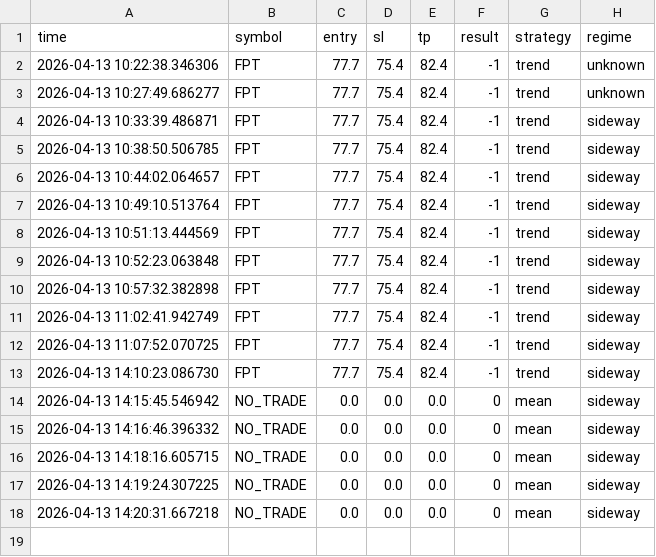
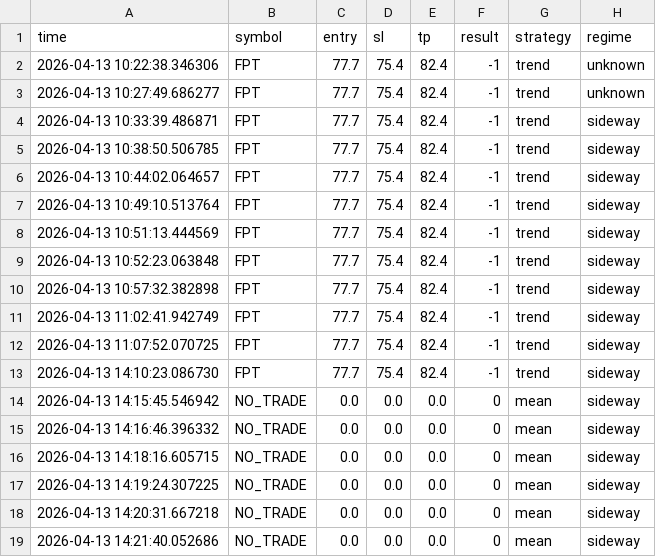
Before and after one commit to anhvucrypto-oss/stock-scanner, a CSV file: trades_log.csv, drawn as a sheet.

Commit message:
update

```diff
--- a/trades_log.csv
+++ b/trades_log.csv
@@ -18 +18,2 @@ time,symbol,entry,sl,tp,result,strategy,regime
 2026-04-13 14:20:31.667218,NO_TRADE,0.0,0.0,0.0,0,mean,sideway
+2026-04-13 14:21:40.052686,NO_TRADE,0.0,0.0,0.0,0,mean,sideway
```
